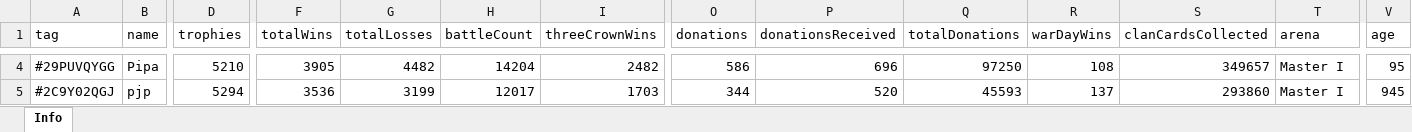
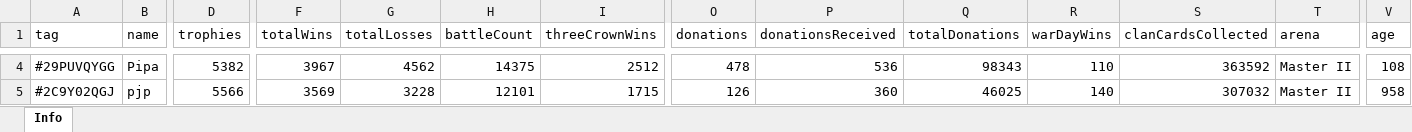
Before and after one commit to bascenso/alkateia, an Excel workbook: docs/data/memberstats.xlsx, sheet Info, drawn as a sheet; only a part is shown, gaps mark what is left out; values as stored, in another font and other column widths than the file's, no borders; the diff covers the shown part only; the diff names each change by its address in the sheet, - before the commit and + after, or states it on an @@ line.

```diff
--- a/docs/data/memberstats.xlsx (sheet Info)
+++ b/docs/data/memberstats.xlsx (sheet Info)
-D4 (trophies): 5210
+D4 (trophies): 5382
-F4 (totalWins): 3905
+F4 (totalWins): 3967
-G4 (totalLosses): 4482
+G4 (totalLosses): 4562
-H4 (battleCount): 14204
+H4 (battleCount): 14375
-I4 (threeCrownWins): 2482
+I4 (threeCrownWins): 2512
-O4 (donations): 586
+O4 (donations): 478
-P4 (donationsReceived): 696
+P4 (donationsReceived): 536
-Q4 (totalDonations): 97250
+Q4 (totalDonations): 98343
-R4 (warDayWins): 108
+R4 (warDayWins): 110
-S4 (clanCardsCollected): 349657
+S4 (clanCardsCollected): 363592
-T4:T5 (arena): Master I
+T4:T5 (arena): Master II
-V4 (age): 95
+V4 (age): 108
-D5 (trophies): 5294
+D5 (trophies): 5566
-F5 (totalWins): 3536
+F5 (totalWins): 3569
-G5 (totalLosses): 3199
+G5 (totalLosses): 3228
-H5 (battleCount): 12017
+H5 (battleCount): 12101
-I5 (threeCrownWins): 1703
+I5 (threeCrownWins): 1715
-O5 (donations): 344
+O5 (donations): 126
-P5 (donationsReceived): 520
+P5 (donationsReceived): 360
-Q5 (totalDonations): 45593
+Q5 (totalDonations): 46025
-R5 (warDayWins): 137
+R5 (warDayWins): 140
-S5 (clanCardsCollected): 293860
+S5 (clanCardsCollected): 307032
-V5 (age): 945
+V5 (age): 958
```
Also changed, not shown: 4 added rows, 1 removed row and 501 edited cells elsewhere in this sheet, docs/data/warmap.xlsx, docs/data/warstats.xlsx, 12 other files.
